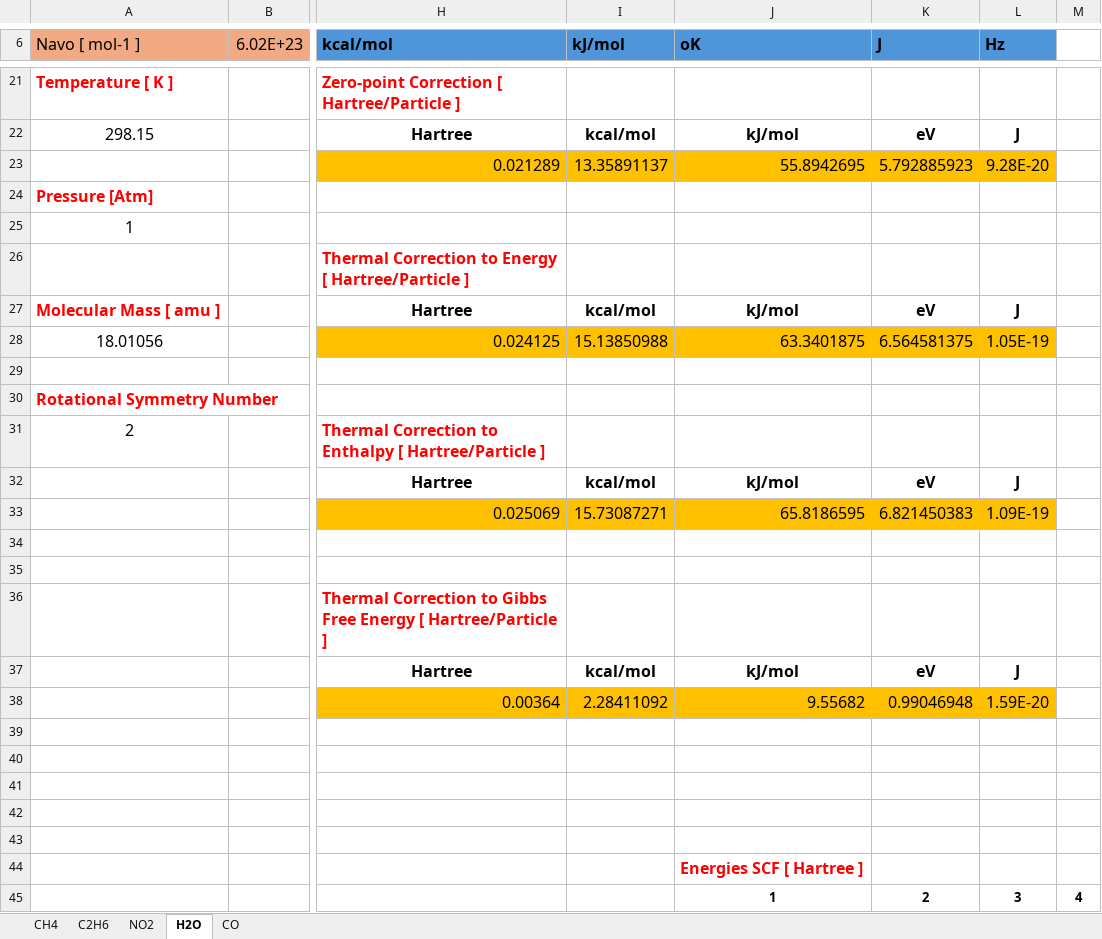
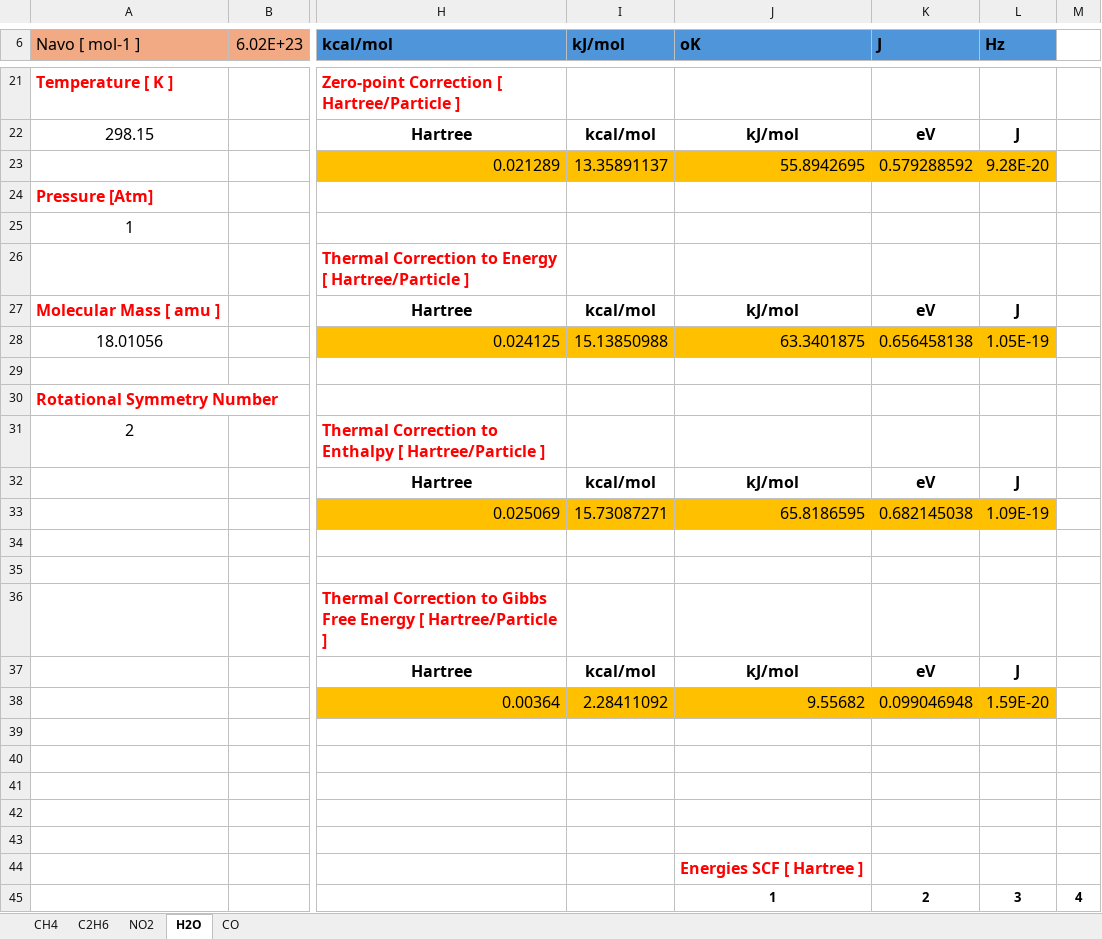
Before and after one commit to ApprehensiveKnee/MMfP, an Excel workbook: Project4/Project4.xlsx, sheet H2O, drawn as a sheet; only a part is shown, gaps mark what is left out; values as stored, in another font and other column widths than the file's, no borders; charts and pictures not drawn; the diff covers the shown part only; the diff names each change by its address in the sheet, - before the commit and + after, or states it on an @@ line.

```diff
--- a/Project4/Project4.xlsx (sheet H2O)
+++ b/Project4/Project4.xlsx (sheet H2O)
-K23 (J): 5.792885923
+K23 (J): 0.579288592
-K28 (J): 6.564581375
+K28 (J): 0.656458138
-K33 (J): 6.821450383
+K33 (J): 0.682145038
-K38 (J): 0.99046948
+K38 (J): 0.099046948
```
Also changed, not shown: 29 edited cells elsewhere in this sheet, sheet CO, sheet NO2, sheet CH4, sheet C2H6, Project2/c2h6/c2h6_opt.xlsx, Project6/Project6i.xlsx, 33 other files.
